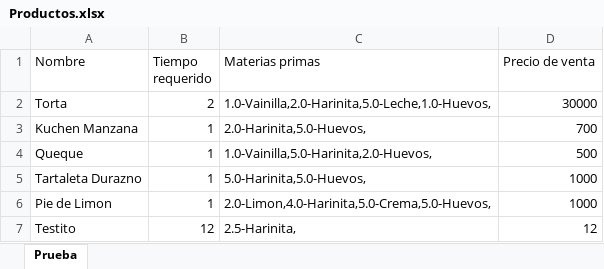
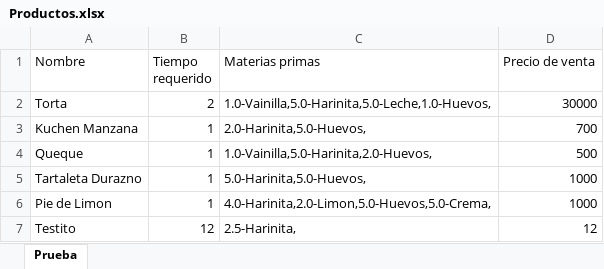
Before and after one commit to javicabrera/laCartaDeNanaYRene, an Excel workbook: Nana&Rene/Productos.xlsx, sheet Prueba, drawn as a sheet; values as stored, in another font and other column widths than the file's, no borders; the diff names each change by its address in the sheet, - before the commit and + after, or states it on an @@ line.

```diff
--- a/Nana&Rene/Productos.xlsx (sheet Prueba)
+++ b/Nana&Rene/Productos.xlsx (sheet Prueba)
-C2 (Materias primas): 1.0-Vainilla,2.0-Harinita,5.0-Leche,1.0-Huevos,
+C2 (Materias primas): 1.0-Vainilla,5.0-Harinita,5.0-Leche,1.0-Huevos,
-C6 (Materias primas): 2.0-Limon,4.0-Harinita,5.0-Crema,5.0-Huevos,
+C6 (Materias primas): 4.0-Harinita,2.0-Limon,5.0-Huevos,5.0-Crema,
```
Also changed, not shown: Nana&Rene/Clientes.xlsx, Nana&Rene/MateriasPrimas.xlsx, 2 other files.
